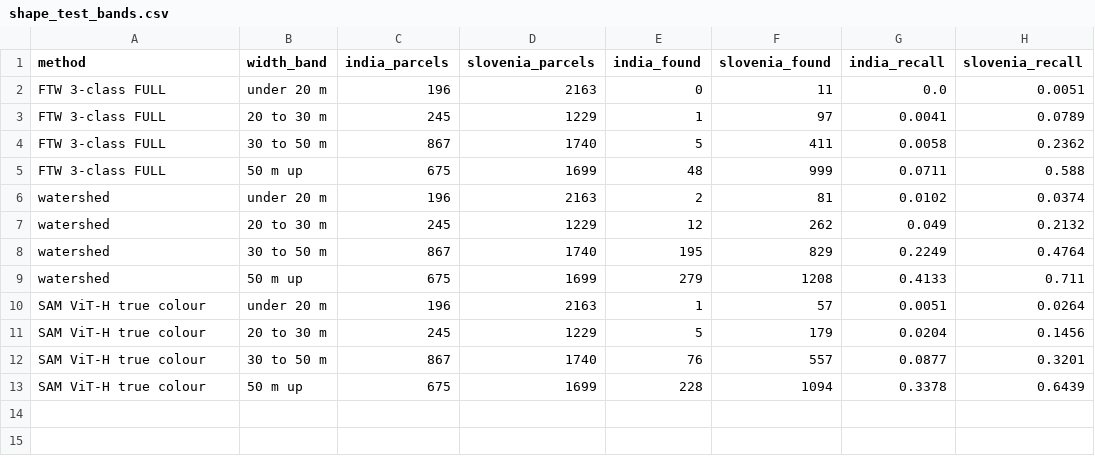
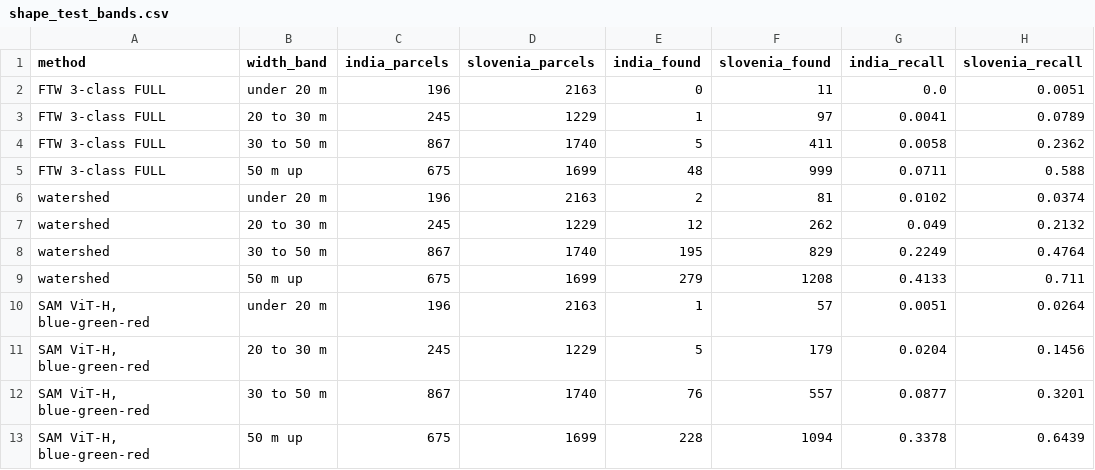
Before and after one commit to sruthi-swathandran/geospatial-portfolio, a CSV file: 02-field-boundaries-smallholder/results/shape_test_bands.csv, drawn as a sheet; only a part is shown; the diff names each change by its address in the sheet, - before the commit and + after, or states it on an @@ line.

Commit message:
RS-02: B-23, SAM composites relabelled by the bands they used, window table by band name

```diff
--- a/02-field-boundaries-smallholder/results/shape_test_bands.csv
+++ b/02-field-boundaries-smallholder/results/shape_test_bands.csv
-A10:A13 (method): SAM ViT-H true colour
+A10:A13 (method): SAM ViT-H, blue-green-red
```
Also changed, not shown: 02-field-boundaries-smallholder/results/shape_test.csv, 29 other files.
